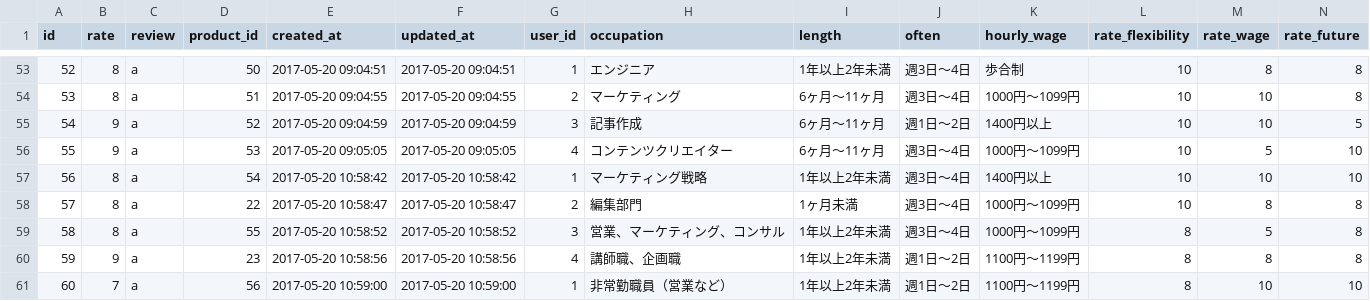
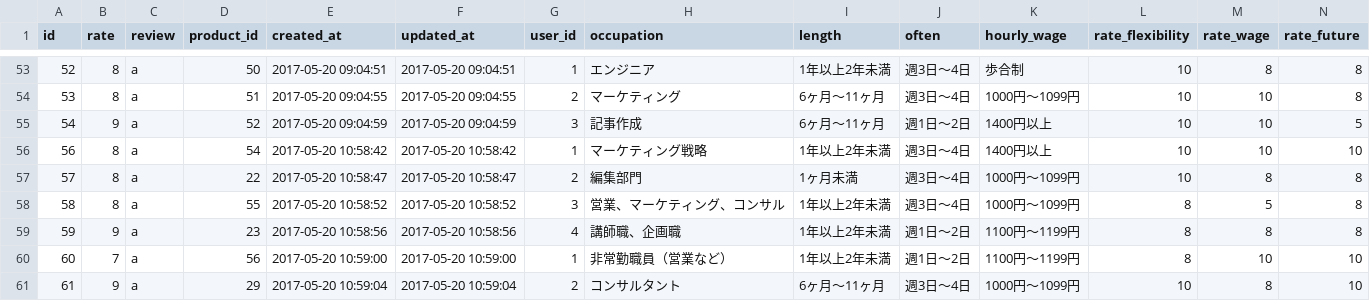
Before and after one commit to Shouheyhey/Int-review-production, a CSV file: db/reviews.csv, drawn as a sheet; only a part is shown, gaps mark what is left out; the shorter side is filled out with more unchanged rows; rows hold the shown columns only; the diff names each change by its address in the sheet, - before the commit and + after, or states it on an @@ line.

```diff
--- a/db/reviews.csv
+++ b/db/reviews.csv
-row 56: 55 | 9 | a | 53 | 2017-05-20 09:05:05 | 2017-05-20 09:05:05 | 4 | コンテンツクリエイター | 6ヶ月〜11ヶ月 | 週3日〜4日 | 1000円〜1099円 | 10 | 5 | 10
```
